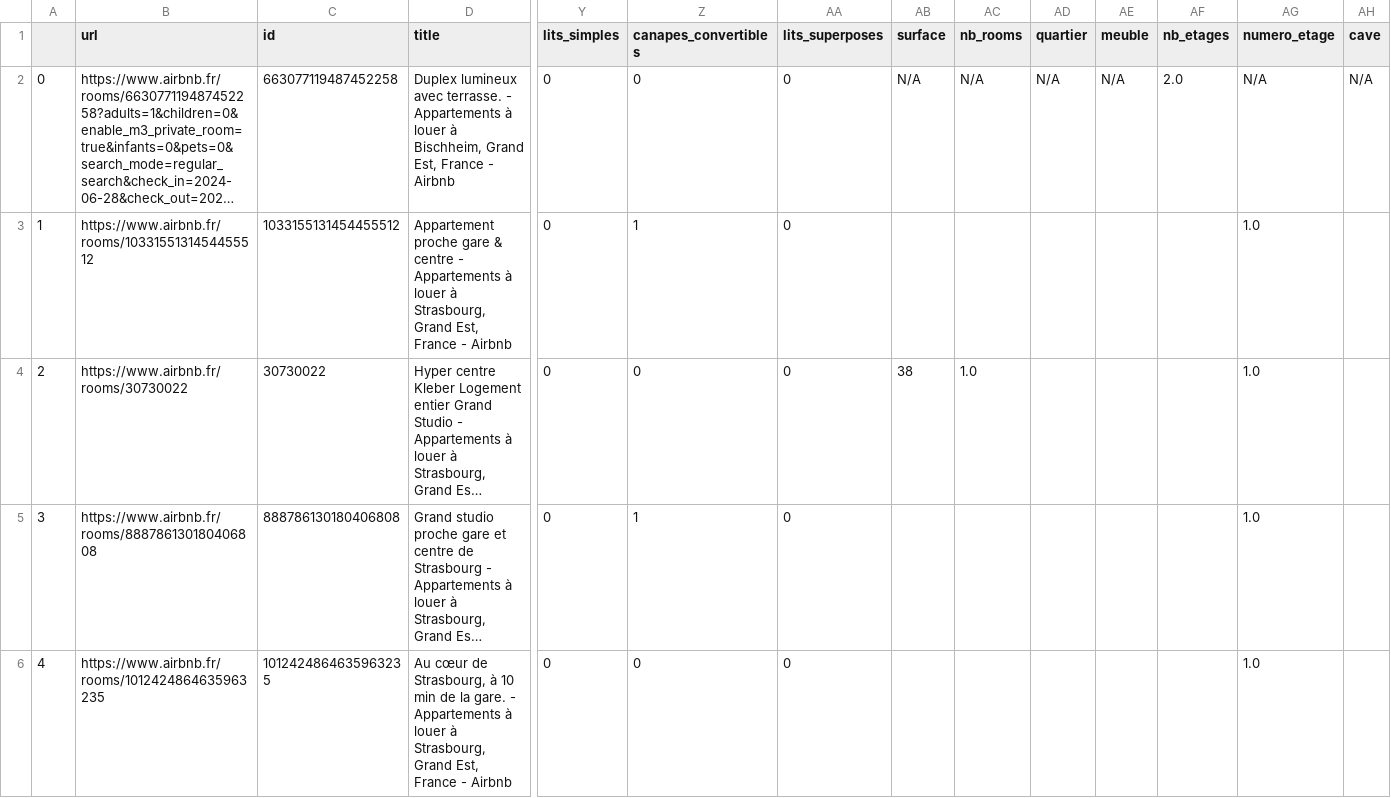
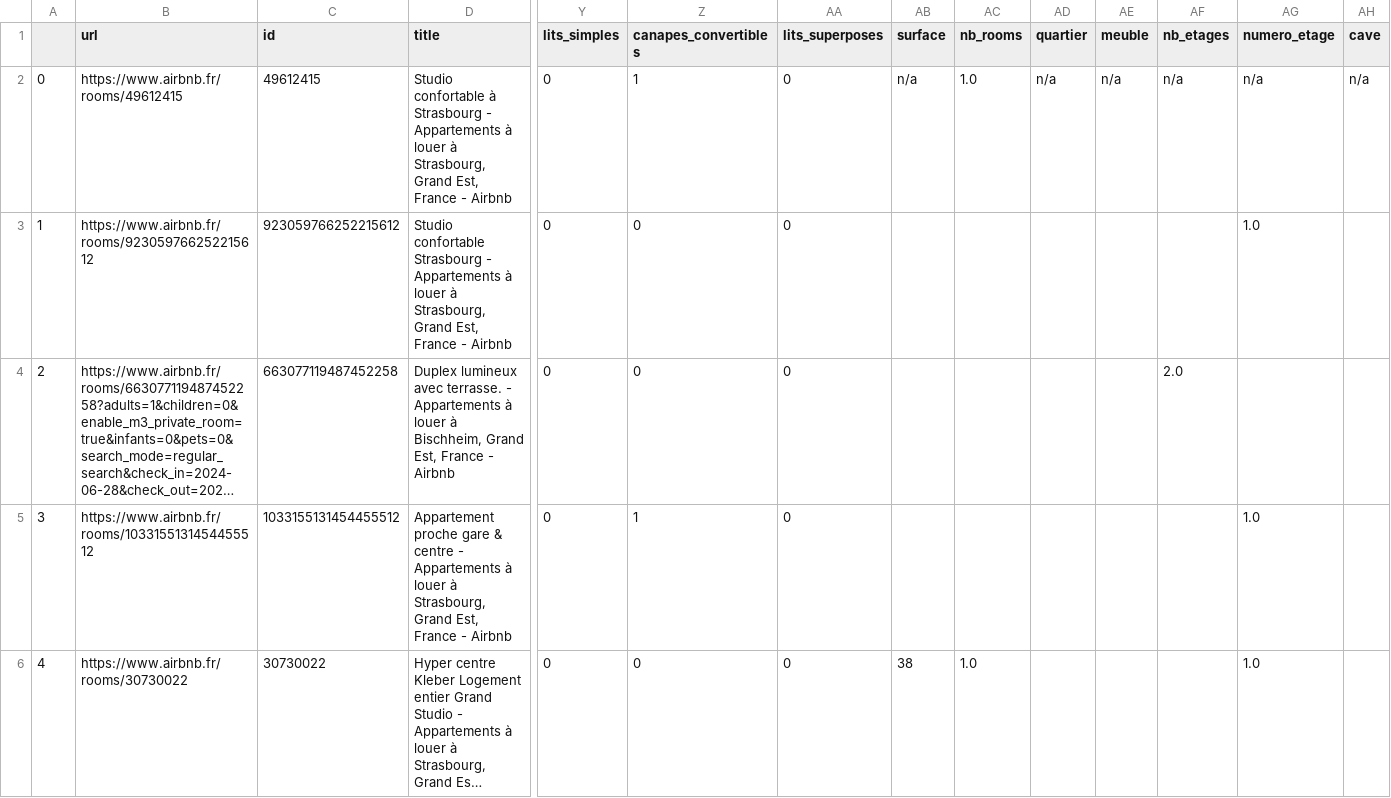
Before and after one commit to matthieuneau/safeflat, a CSV file: safeflat-sam-app/csv_outputs/airbnb/output_processed.csv, drawn as a sheet; only a part is shown, gaps mark what is left out; the shorter side is filled out with more unchanged rows; long unchanged cells end in …; addresses are those after the commit; rows hold the shown columns only; the diff names each change by its address in the sheet, - before the commit and + after, or states it on an @@ line.

```diff
--- a/safeflat-sam-app/csv_outputs/airbnb/output_processed.csv
+++ b/safeflat-sam-app/csv_outputs/airbnb/output_processed.csv
+row 2: 0 | https://www.airbnb.fr/rooms/49612415 | 49612415 | Studio confortable à Strasbourg - Appartements à louer à Strasbourg, Grand Est, France - Airbnb | 0 | 1 | 0 | n/a | 1.0 | n/a | n/a | n/a | n/a | n/a
+row 3: 1 | https://www.airbnb.fr/rooms/923059766252215612 | 923059766252215612 | Studio confortable Strasbourg - Appartements à louer à Strasbourg, Grand Est, France - Airbnb | 0 | 0 | 0 |  |  |  |  |  | 1.0
@@ column A renumbered from row 4 down @@
-AB4 (surface): N/A
+AB4 (surface): (empty)
-AC4 (nb_rooms): N/A
+AC4 (nb_rooms): (empty)
-AD4 (quartier): N/A
+AD4 (quartier): (empty)
-AE4 (meuble): N/A
+AE4 (meuble): (empty)
-AG4 (numero_etage): N/A
+AG4 (numero_etage): (empty)
-AH4 (cave): N/A
+AH4 (cave): (empty)
```
Also changed, not shown: safeflat-sam-app/csv_outputs/abritel/output_filtered_score.csv, safeflat-sam-app/csv_outputs/abritel/output_processed.csv, 13 other files.
